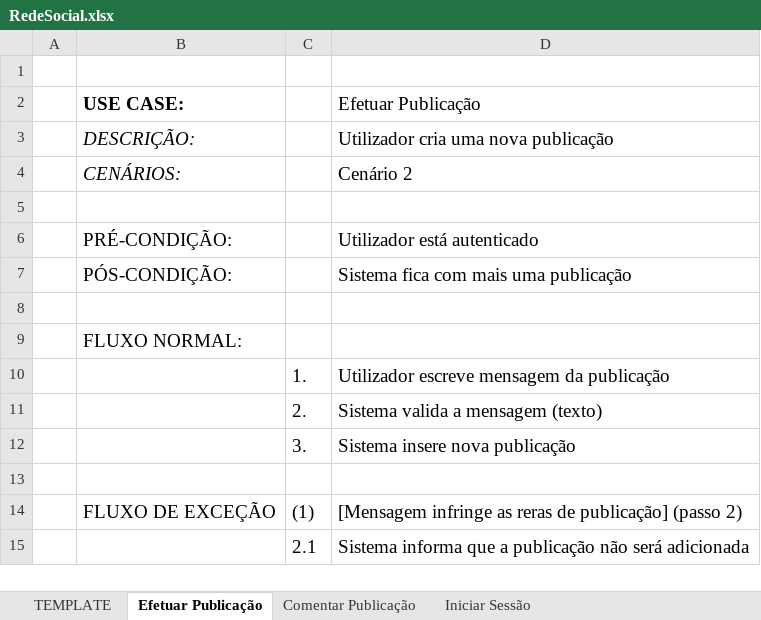
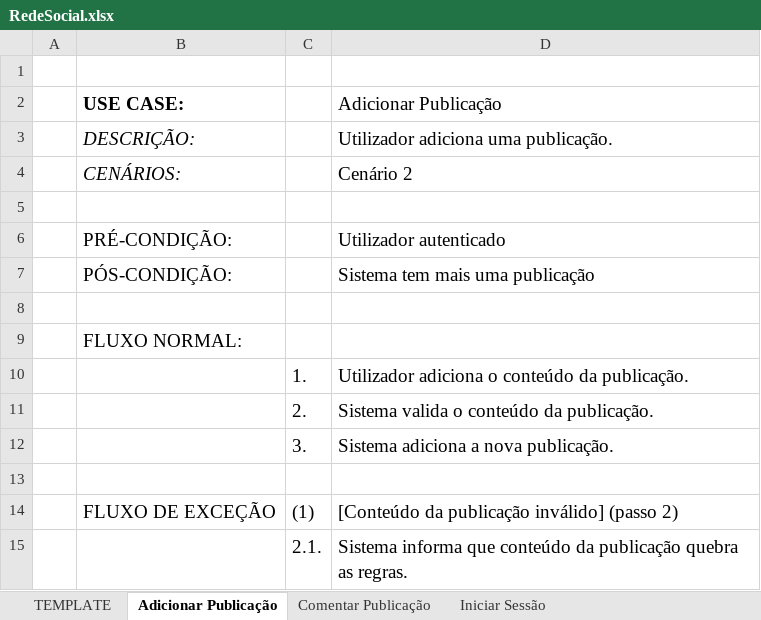
Before and after one commit to eduardo106919/DSS, an Excel workbook: fichas/ficha-03/RedeSocial.xlsx, sheet Adicionar Publicação, drawn as a sheet; values as stored, in another font and other column widths than the file's, no borders; charts and pictures not drawn; the diff names each change by its address in the sheet, - before the commit and + after, or states it on an @@ line.

```diff
--- a/fichas/ficha-03/RedeSocial.xlsx (sheet Adicionar Publicação)
+++ b/fichas/ficha-03/RedeSocial.xlsx (sheet Adicionar Publicação)
-sheet tab: Efetuar Publicação
+sheet tab: Adicionar Publicação
-D2: Efetuar Publicação
+D2: Adicionar Publicação
-D3 (Adicionar Publicação): Utilizador cria uma nova publicação
+D3 (Adicionar Publicação): Utilizador adiciona uma publicação.
-D6 (Adicionar Publicação): Utilizador está autenticado
+D6 (Adicionar Publicação): Utilizador autenticado
-D7 (Adicionar Publicação): Sistema fica com mais uma publicação
+D7 (Adicionar Publicação): Sistema tem mais uma publicação
-D10 (Adicionar Publicação): Utilizador escreve mensagem da publicação
+D10 (Adicionar Publicação): Utilizador adiciona o conteúdo da publicação.
-D11 (Adicionar Publicação): Sistema valida a mensagem (texto)
+D11 (Adicionar Publicação): Sistema valida o conteúdo da publicação.
-D12 (Adicionar Publicação): Sistema insere nova publicação
+D12 (Adicionar Publicação): Sistema adiciona a nova publicação.
-D14 (Adicionar Publicação): [Mensagem infringe as reras de publicação] (passo 2)
+D14 (Adicionar Publicação): [Conteúdo da publicação inválido] (passo 2)
-C15: 2.1
+C15: 2.1.
-D15 (Adicionar Publicação): …informa que a publicação não será adicionada
+D15 (Adicionar Publicação): …informa que conteúdo da publicação quebra as regras.
```
Also changed, not shown: sheet Comentar Publicação, sheet Iniciar Sessão, 1 other file.
